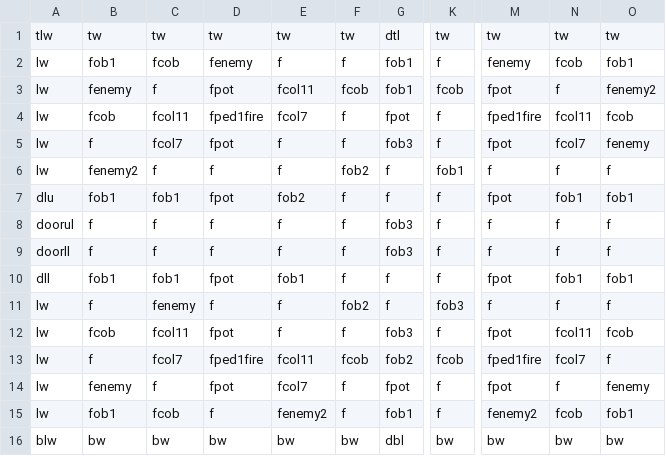
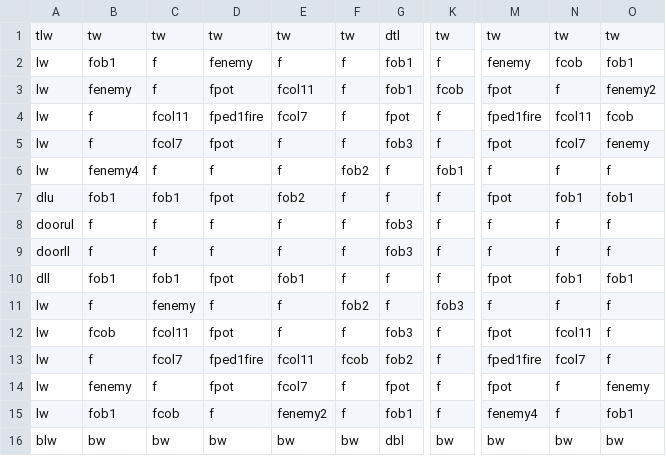
Before and after one commit to DylanSponder/Dungeon-Crawler, a CSV file: assets/Rooms/room1.csv, drawn as a sheet; only a part is shown, gaps mark what is left out; the diff names each change by its address in the sheet, - before the commit and + after, or states it on an @@ line.

```diff
--- a/assets/Rooms/room1.csv
+++ b/assets/Rooms/room1.csv
-C2: fcob
+C2: f
-F3: fcob
+F3: f
-B4: fcob
+B4: f
-B6: fenemy2
+B6: fenemy4
-O12: fcob
+O12: f
-K13: fcob
+K13: f
-M15: fenemy2
+M15: fenemy4
-N15: fcob
+N15: f
```
Also changed, not shown: assets/Rooms/room0.csv, assets/Rooms/room3.csv, 41 other files.
